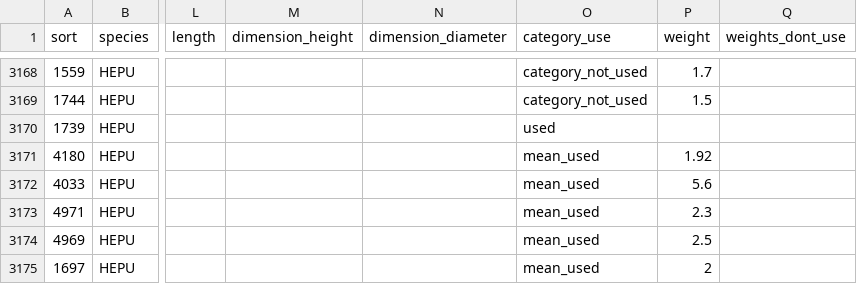
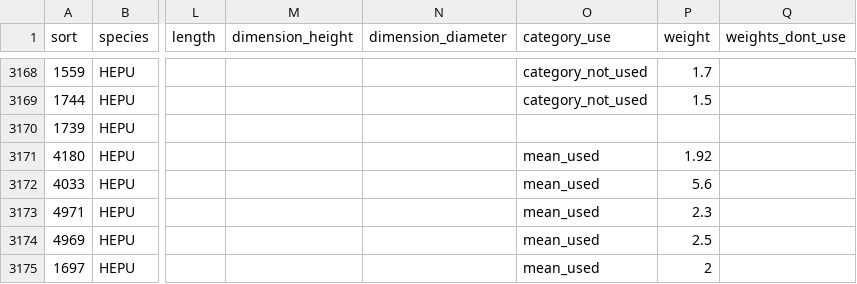
Before and after one commit to dfalster/Reproductive_Allocation_Kuringgai, a CSV file: data/flowerParts.csv, drawn as a sheet; only a part is shown, gaps mark what is left out; the diff names each change by its address in the sheet, - before the commit and + after, or states it on an @@ line.

```diff
--- a/data/flowerParts.csv
+++ b/data/flowerParts.csv
-O3170 (category_use): used
+O3170 (category_use): (empty)
```
Also changed, not shown: 3 other files.
